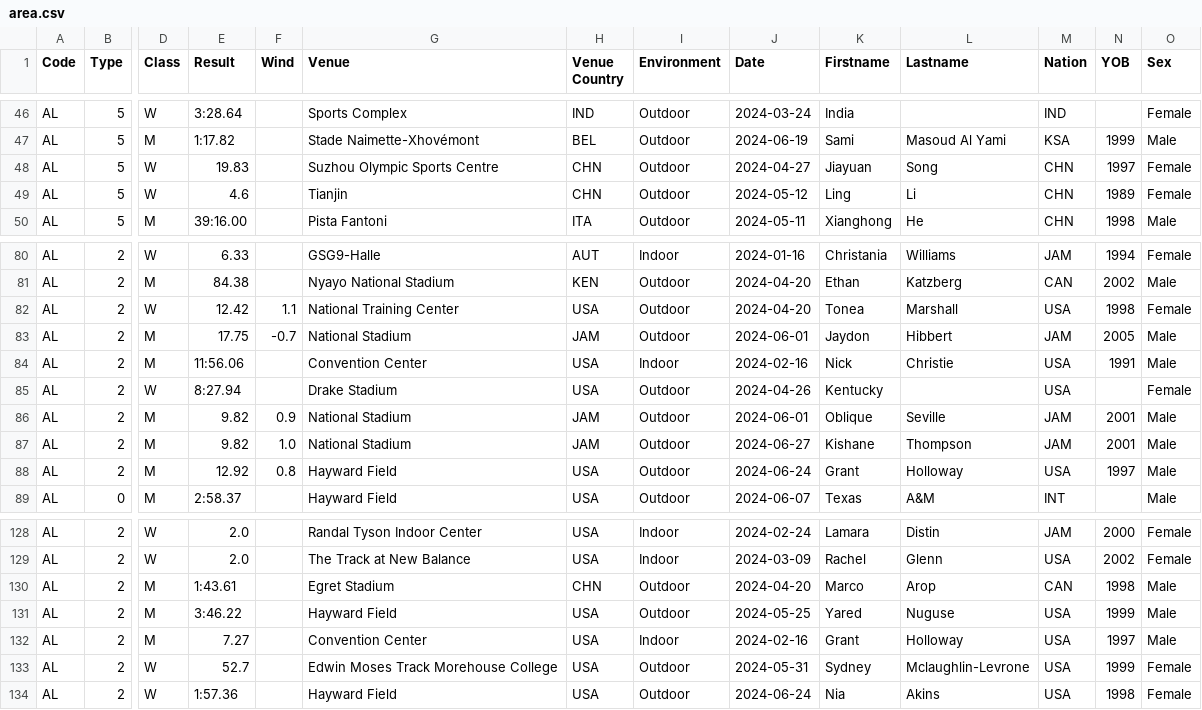
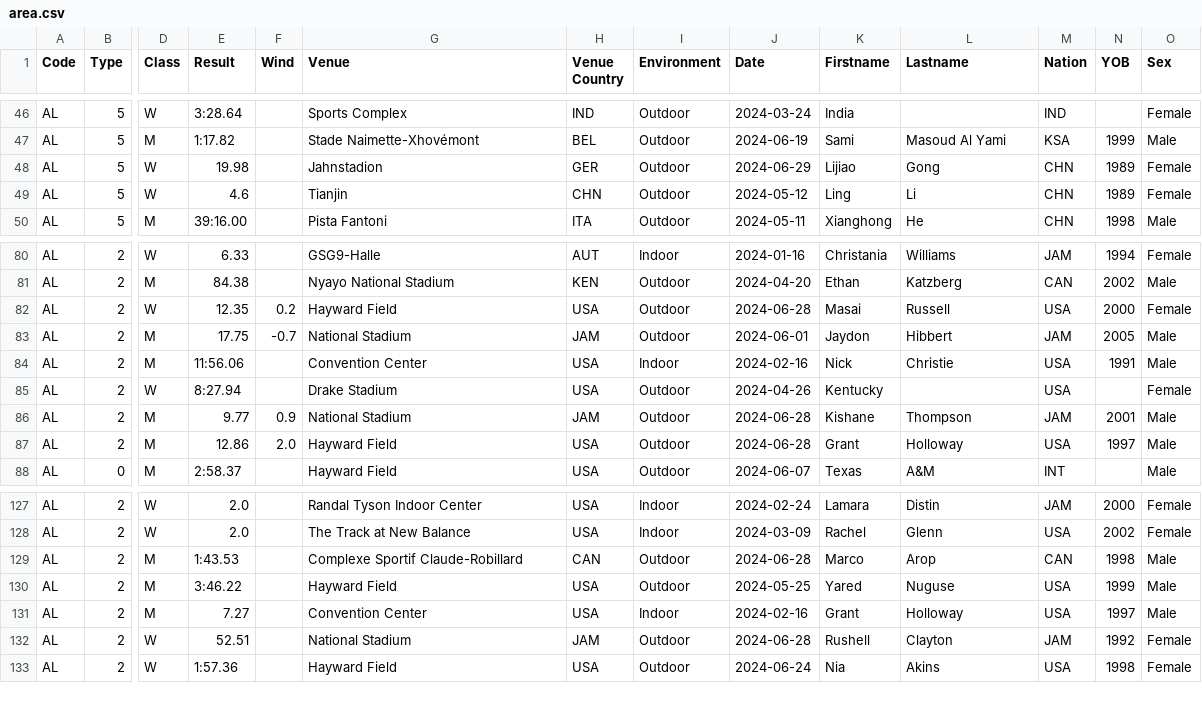
Before and after one commit to nimarion/records, a CSV file: leads/senior/area.csv, drawn as a sheet; only a part is shown, gaps mark what is left out; removed rows and columns are numbered as before the commit, all else as after; rows hold the shown columns only; the diff covers the shown part only; the diff names each change by its address in the sheet, - before the commit and + after, or states it on an @@ line.

```diff
--- a/leads/senior/area.csv
+++ b/leads/senior/area.csv
-E48 (Result): 19.83
+E48 (Result): 19.98
-G48 (Venue): Suzhou Olympic Sports Centre
+G48 (Venue): Jahnstadion
-H48 (Venue Country): CHN
+H48 (Venue Country): GER
-J48 (Date): 2024-04-27
+J48 (Date): 2024-06-29
-K48 (Firstname): Jiayuan
+K48 (Firstname): Lijiao
-L48 (Lastname): Song
+L48 (Lastname): Gong
-N48 (YOB): 1997
+N48 (YOB): 1989
-E82 (Result): 12.42
+E82 (Result): 12.35
-F82 (Wind): 1.1
+F82 (Wind): 0.2
-G82 (Venue): National Training Center
+G82 (Venue): Hayward Field
-J82 (Date): 2024-04-20
+J82 (Date): 2024-06-28
-K82 (Firstname): Tonea
+K82 (Firstname): Masai
-L82 (Lastname): Marshall
+L82 (Lastname): Russell
-N82 (YOB): 1998
+N82 (YOB): 2000
-row 86: AL | 2 | M | 9.82 | 0.9 | National Stadium | JAM | Outdoor | 2024-06-01 | Oblique | Seville | JAM | 2001 | Male
-E86 (Result): 9.82
+E86 (Result): 9.77
-F86 (Wind): 1.0
+F86 (Wind): 0.9
-J86 (Date): 2024-06-27
+J86 (Date): 2024-06-28
-E87 (Result): 12.92
+E87 (Result): 12.86
-F87 (Wind): 0.8
+F87 (Wind): 2.0
-J87 (Date): 2024-06-24
+J87 (Date): 2024-06-28
-E129 (Result): 1:43.61
+E129 (Result): 1:43.53
-G129 (Venue): Egret Stadium
+G129 (Venue): Complexe Sportif Claude-Robillard
-H129 (Venue Country): CHN
+H129 (Venue Country): CAN
-J129 (Date): 2024-04-20
+J129 (Date): 2024-06-28
-E132 (Result): 52.7
+E132 (Result): 52.51
-G132 (Venue): Edwin Moses Track Morehouse College
+G132 (Venue): National Stadium
-H132 (Venue Country): USA
+H132 (Venue Country): JAM
-J132 (Date): 2024-05-31
+J132 (Date): 2024-06-28
-K132 (Firstname): Sydney
+K132 (Firstname): Rushell
-L132 (Lastname): Mclaughlin-Levrone
+L132 (Lastname): Clayton
-M132 (Nation): USA
+M132 (Nation): JAM
-N132 (YOB): 1999
+N132 (YOB): 1992
```
Also changed, not shown: 7 edited cells elsewhere in this file, leads/senior/germany.csv, leads/senior/world.csv, 2 other files.
